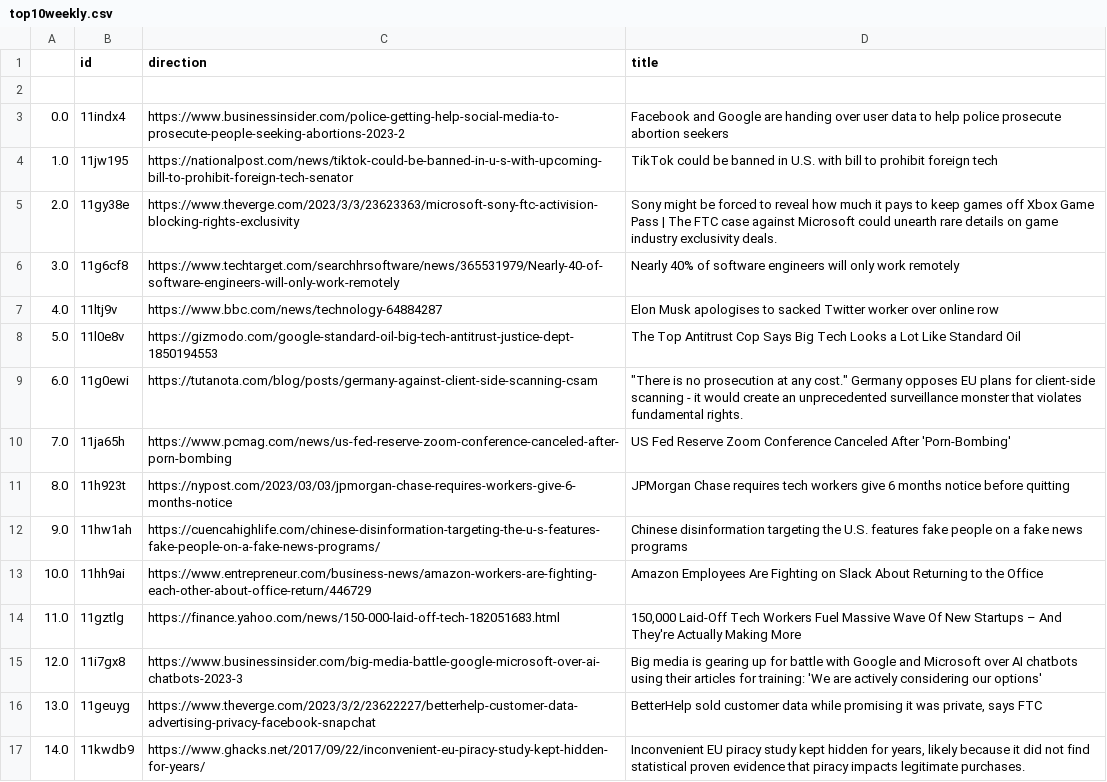
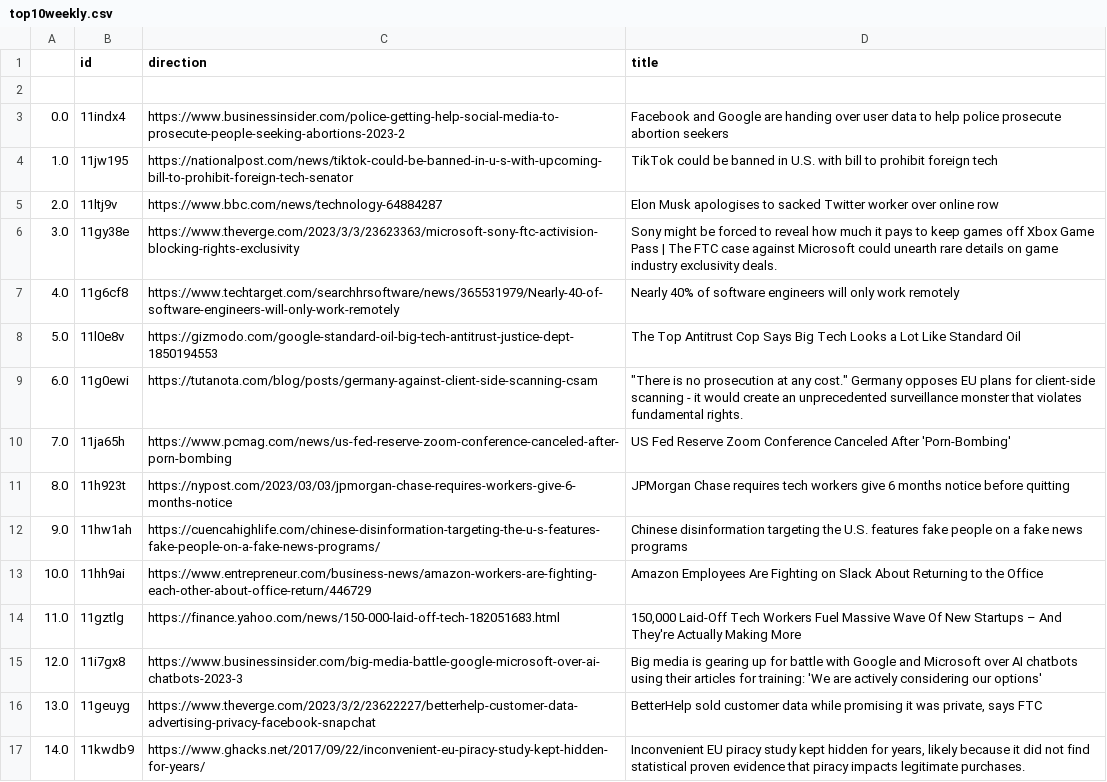
Before and after one commit to jesusyanez/Techline, a CSV file: top10weekly.csv, drawn as a sheet.

```diff
--- a/top10weekly.csv
+++ b/top10weekly.csv
@@ -4,5 +4,5 @@
 1.0,11jw195,https://nationalpost.com/news/tiktok-could-be-banned-in-u-s-with-upcoming-bill-to-prohibit-foreign-tech-senator,TikTok could be banned in U.S. with bill to prohibit foreign tech
-2.0,11gy38e,https://www.theverge.com/2023/3/3/23623363/microsoft-sony-ftc-activision-blocking-rights-exclusivity,Sony might be forced to reveal how much it pays to keep games off Xbox Game Pass | The FTC case against Microsoft could unearth rare details on game industry exclusivity deals.
-3.0,11g6cf8,https://www.techtarget.com/searchhrsoftware/news/365531979/Nearly-40-of-software-engineers-will-only-work-remotely,Nearly 40% of software engineers will only work remotely
-4.0,11ltj9v,https://www.bbc.com/news/technology-64884287,Elon Musk apologises to sacked Twitter worker over online row
+2.0,11ltj9v,https://www.bbc.com/news/technology-64884287,Elon Musk apologises to sacked Twitter worker over online row
+3.0,11gy38e,https://www.theverge.com/2023/3/3/23623363/microsoft-sony-ftc-activision-blocking-rights-exclusivity,Sony might be forced to reveal how much it pays to keep games off Xbox Game Pass | The FTC case against Microsoft could unearth rare details on game industry exclusivity deals.
+4.0,11g6cf8,https://www.techtarget.com/searchhrsoftware/news/365531979/Nearly-40-of-software-engineers-will-only-work-remotely,Nearly 40% of software engineers will only work remotely
 5.0,11l0e8v,https://gizmodo.com/google-standard-oil-big-tech-antitrust-justice-dept-1850194553,The Top Antitrust Cop Says Big Tech Looks a Lot Like Standard Oil
```
Also changed, not shown: 1 other file.
